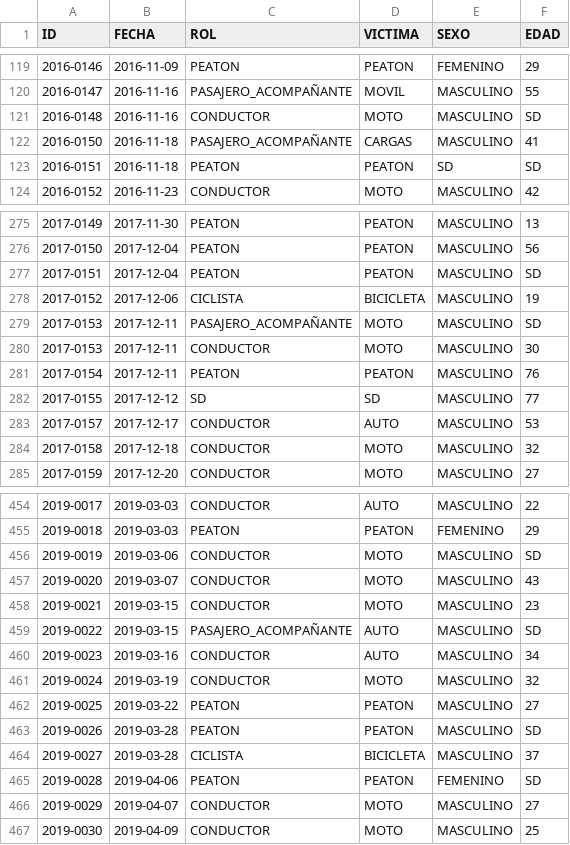
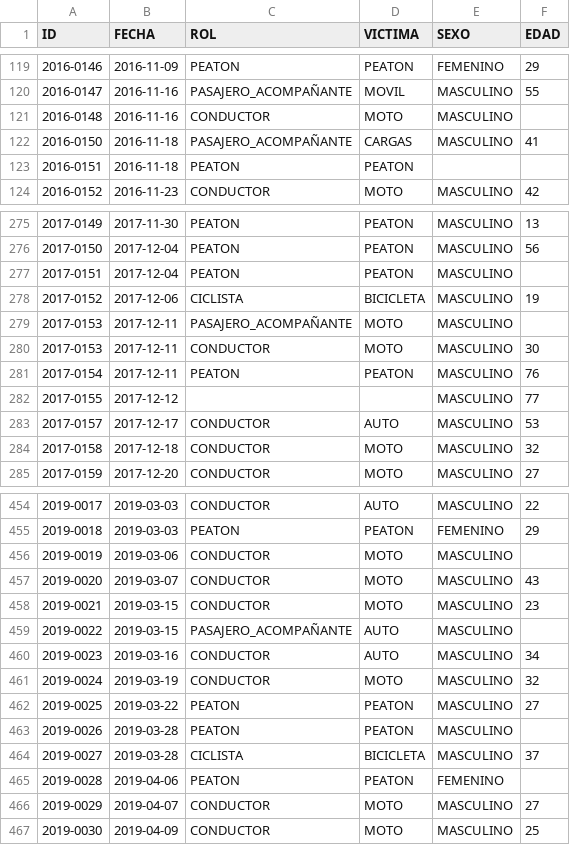
Before and after one commit to facundou94/PIH_DA_Homicidios_BSAS, a CSV file: df_victimas.csv, drawn as a sheet; only a part is shown, gaps mark what is left out; the diff covers the shown part only.

```diff
--- a/df_victimas.csv
+++ b/df_victimas.csv
@@ -120,5 +120,5 @@ ID,FECHA,ROL,VICTIMA,SEXO,EDAD
 2016-0147,2016-11-16,PASAJERO_ACOMPAÑANTE,MOVIL,MASCULINO,55
-2016-0148,2016-11-16,CONDUCTOR,MOTO,MASCULINO,SD
+2016-0148,2016-11-16,CONDUCTOR,MOTO,MASCULINO,
 2016-0150,2016-11-18,PASAJERO_ACOMPAÑANTE,CARGAS,MASCULINO,41
-2016-0151,2016-11-18,PEATON,PEATON,SD,SD
+2016-0151,2016-11-18,PEATON,PEATON,,
 2016-0152,2016-11-23,CONDUCTOR,MOTO,MASCULINO,42
@@ -276,8 +276,8 @@ ID,FECHA,ROL,VICTIMA,SEXO,EDAD
 2017-0150,2017-12-04,PEATON,PEATON,MASCULINO,56
-2017-0151,2017-12-04,PEATON,PEATON,MASCULINO,SD
+2017-0151,2017-12-04,PEATON,PEATON,MASCULINO,
 2017-0152,2017-12-06,CICLISTA,BICICLETA,MASCULINO,19
-2017-0153,2017-12-11,PASAJERO_ACOMPAÑANTE,MOTO,MASCULINO,SD
+2017-0153,2017-12-11,PASAJERO_ACOMPAÑANTE,MOTO,MASCULINO,
 2017-0153,2017-12-11,CONDUCTOR,MOTO,MASCULINO,30
 2017-0154,2017-12-11,PEATON,PEATON,MASCULINO,76
-2017-0155,2017-12-12,SD,SD,MASCULINO,77
+2017-0155,2017-12-12,,,MASCULINO,77
 2017-0157,2017-12-17,CONDUCTOR,AUTO,MASCULINO,53
@@ -455,6 +455,6 @@ ID,FECHA,ROL,VICTIMA,SEXO,EDAD
 2019-0018,2019-03-03,PEATON,PEATON,FEMENINO,29
-2019-0019,2019-03-06,CONDUCTOR,MOTO,MASCULINO,SD
+2019-0019,2019-03-06,CONDUCTOR,MOTO,MASCULINO,
 2019-0020,2019-03-07,CONDUCTOR,MOTO,MASCULINO,43
 2019-0021,2019-03-15,CONDUCTOR,MOTO,MASCULINO,23
-2019-0022,2019-03-15,PASAJERO_ACOMPAÑANTE,AUTO,MASCULINO,SD
+2019-0022,2019-03-15,PASAJERO_ACOMPAÑANTE,AUTO,MASCULINO,
 2019-0023,2019-03-16,CONDUCTOR,AUTO,MASCULINO,34
@@ -462,5 +462,5 @@ ID,FECHA,ROL,VICTIMA,SEXO,EDAD
 2019-0025,2019-03-22,PEATON,PEATON,MASCULINO,27
-2019-0026,2019-03-28,PEATON,PEATON,MASCULINO,SD
+2019-0026,2019-03-28,PEATON,PEATON,MASCULINO,
 2019-0027,2019-03-28,CICLISTA,BICICLETA,MASCULINO,37
-2019-0028,2019-04-06,PEATON,PEATON,FEMENINO,SD
+2019-0028,2019-04-06,PEATON,PEATON,FEMENINO,
 2019-0029,2019-04-07,CONDUCTOR,MOTO,MASCULINO,27
```
Also changed, not shown: 68 edited cells elsewhere in this file, df_hechos.csv, 1 other file.
